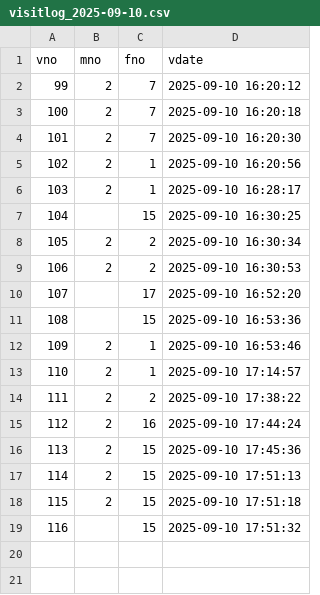
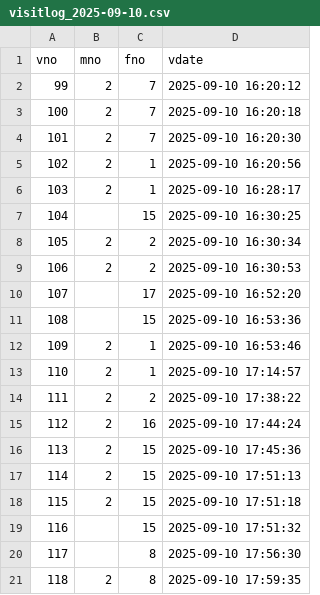
Before and after one commit to juju9595/fairroad_project, a CSV file: logs/visitlog_2025-09-10.csv, drawn as a sheet; the diff names each change by its address in the sheet, - before the commit and + after, or states it on an @@ line.

Commit message:
master_visitlog_푸시

```diff
--- a/logs/visitlog_2025-09-10.csv
+++ b/logs/visitlog_2025-09-10.csv
+row 20: 117 |  | 8 | 2025-09-10 17:56:30
+row 21: 118 | 2 | 8 | 2025-09-10 17:59:35
```
